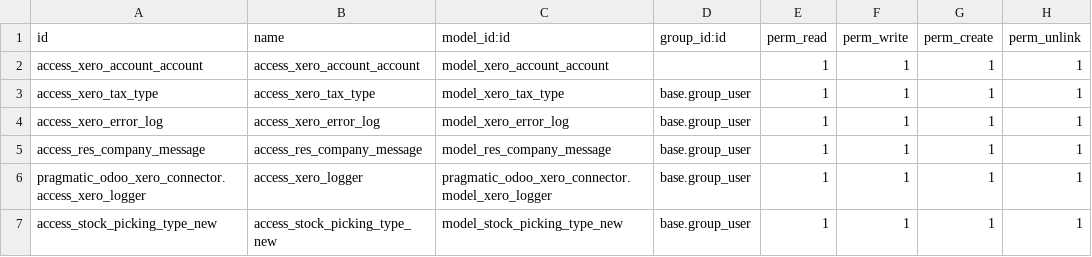
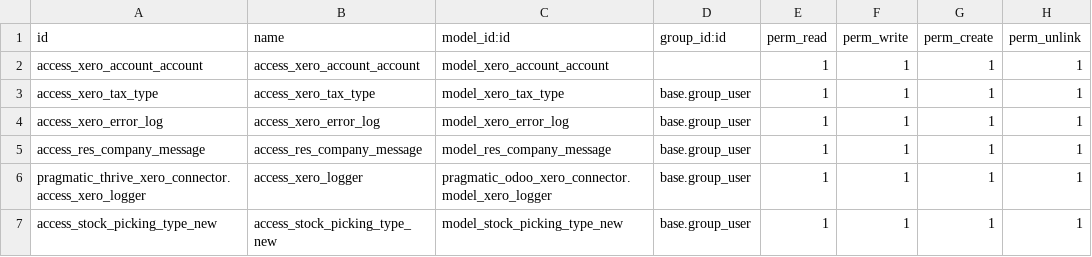
Before and after one commit to ShaheenHossain/pragmatic_thrive_xero_connector, a CSV file: security/ir.model.access.csv, drawn as a sheet.

Commit message:
pragmatic_thrive_xero_connector 01

```diff
--- a/security/ir.model.access.csv
+++ b/security/ir.model.access.csv
@@ -5,3 +5,3 @@ access_xero_error_log,access_xero_error_log,model_xero_error_log,base.group_user
 access_res_company_message,access_res_company_message,model_res_company_message,base.group_user,1,1,1,1
-pragmatic_odoo_xero_connector.access_xero_logger,access_xero_logger,pragmatic_odoo_xero_connector.model_xero_logger,base.group_user,1,1,1,1
+pragmatic_thrive_xero_connector.access_xero_logger,access_xero_logger,pragmatic_odoo_xero_connector.model_xero_logger,base.group_user,1,1,1,1
 access_stock_picking_type_new,access_stock_picking_type_new,model_stock_picking_type_new,base.group_user,1,1,1,1
```
